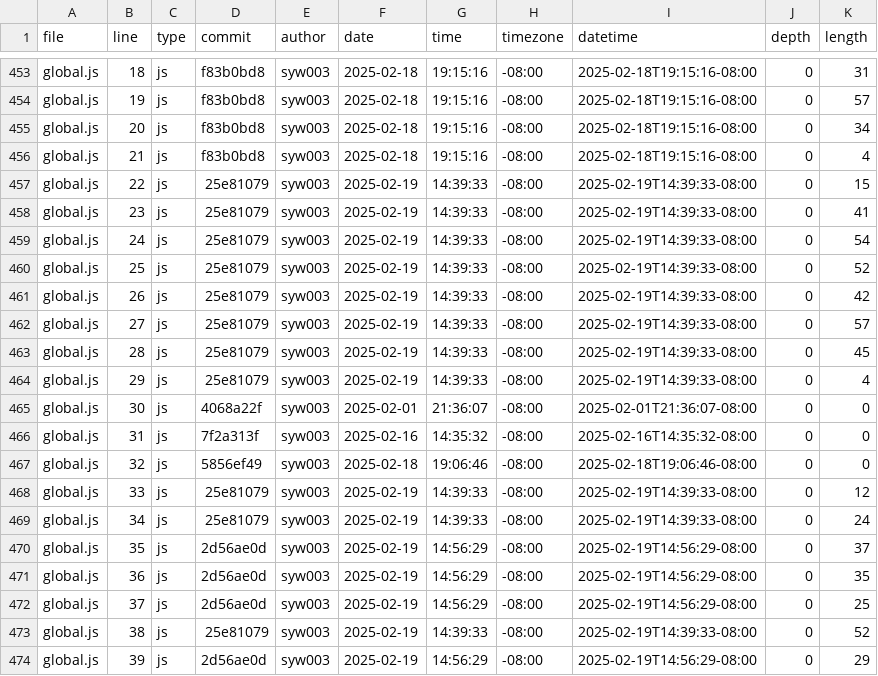
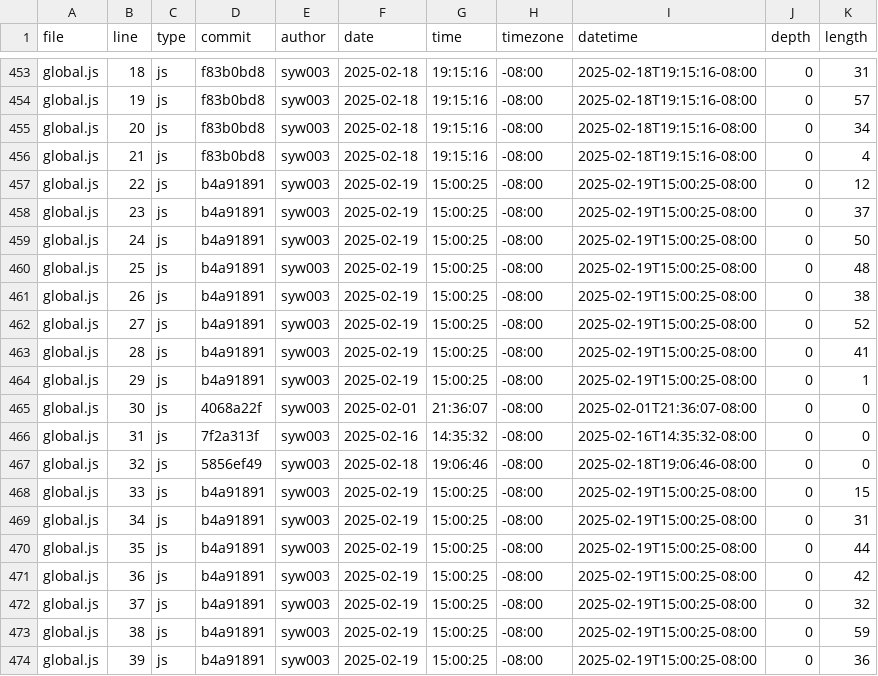
Before and after one commit to syw003/portfolio4, a CSV file: meta/loc.csv, drawn as a sheet; only a part is shown, gaps mark what is left out; the diff covers the shown part only.

```diff
--- a/meta/loc.csv
+++ b/meta/loc.csv
@@ -456,10 +456,10 @@ global.js,20,js,f83b0bd8,syw003,2025-02-18,19:15:16,-08:00,2025-02-18T19:15:16-0
 global.js,21,js,f83b0bd8,syw003,2025-02-18,19:15:16,-08:00,2025-02-18T19:15:16-08:00,0,4
-global.js,22,js,25e81079,syw003,2025-02-19,14:39:33,-08:00,2025-02-19T14:39:33-08:00,0,15
-global.js,23,js,25e81079,syw003,2025-02-19,14:39:33,-08:00,2025-02-19T14:39:33-08:00,0,41
-global.js,24,js,25e81079,syw003,2025-02-19,14:39:33,-08:00,2025-02-19T14:39:33-08:00,0,54
-global.js,25,js,25e81079,syw003,2025-02-19,14:39:33,-08:00,2025-02-19T14:39:33-08:00,0,52
-global.js,26,js,25e81079,syw003,2025-02-19,14:39:33,-08:00,2025-02-19T14:39:33-08:00,0,42
-global.js,27,js,25e81079,syw003,2025-02-19,14:39:33,-08:00,2025-02-19T14:39:33-08:00,0,57
-global.js,28,js,25e81079,syw003,2025-02-19,14:39:33,-08:00,2025-02-19T14:39:33-08:00,0,45
-global.js,29,js,25e81079,syw003,2025-02-19,14:39:33,-08:00,2025-02-19T14:39:33-08:00,0,4
+global.js,22,js,b4a91891,syw003,2025-02-19,15:00:25,-08:00,2025-02-19T15:00:25-08:00,0,12
+global.js,23,js,b4a91891,syw003,2025-02-19,15:00:25,-08:00,2025-02-19T15:00:25-08:00,0,37
+global.js,24,js,b4a91891,syw003,2025-02-19,15:00:25,-08:00,2025-02-19T15:00:25-08:00,0,50
+global.js,25,js,b4a91891,syw003,2025-02-19,15:00:25,-08:00,2025-02-19T15:00:25-08:00,0,48
+global.js,26,js,b4a91891,syw003,2025-02-19,15:00:25,-08:00,2025-02-19T15:00:25-08:00,0,38
+global.js,27,js,b4a91891,syw003,2025-02-19,15:00:25,-08:00,2025-02-19T15:00:25-08:00,0,52
+global.js,28,js,b4a91891,syw003,2025-02-19,15:00:25,-08:00,2025-02-19T15:00:25-08:00,0,41
+global.js,29,js,b4a91891,syw003,2025-02-19,15:00:25,-08:00,2025-02-19T15:00:25-08:00,0,1
 global.js,30,js,4068a22f,syw003,2025-02-01,21:36:07,-08:00,2025-02-01T21:36:07-08:00,0,0
@@ -467,8 +467,8 @@ global.js,31,js,7f2a313f,syw003,2025-02-16,14:35:32,-08:00,2025-02-16T14:35:32-0
 global.js,32,js,5856ef49,syw003,2025-02-18,19:06:46,-08:00,2025-02-18T19:06:46-08:00,0,0
-global.js,33,js,25e81079,syw003,2025-02-19,14:39:33,-08:00,2025-02-19T14:39:33-08:00,0,12
-global.js,34,js,25e81079,syw003,2025-02-19,14:39:33,-08:00,2025-02-19T14:39:33-08:00,0,24
-global.js,35,js,2d56ae0d,syw003,2025-02-19,14:56:29,-08:00,2025-02-19T14:56:29-08:00,0,37
-global.js,36,js,2d56ae0d,syw003,2025-02-19,14:56:29,-08:00,2025-02-19T14:56:29-08:00,0,35
-global.js,37,js,2d56ae0d,syw003,2025-02-19,14:56:29,-08:00,2025-02-19T14:56:29-08:00,0,25
-global.js,38,js,25e81079,syw003,2025-02-19,14:39:33,-08:00,2025-02-19T14:39:33-08:00,0,52
-global.js,39,js,2d56ae0d,syw003,2025-02-19,14:56:29,-08:00,2025-02-19T14:56:29-08:00,0,29
+global.js,33,js,b4a91891,syw003,2025-02-19,15:00:25,-08:00,2025-02-19T15:00:25-08:00,0,15
+global.js,34,js,b4a91891,syw003,2025-02-19,15:00:25,-08:00,2025-02-19T15:00:25-08:00,0,31
+global.js,35,js,b4a91891,syw003,2025-02-19,15:00:25,-08:00,2025-02-19T15:00:25-08:00,0,44
+global.js,36,js,b4a91891,syw003,2025-02-19,15:00:25,-08:00,2025-02-19T15:00:25-08:00,0,42
+global.js,37,js,b4a91891,syw003,2025-02-19,15:00:25,-08:00,2025-02-19T15:00:25-08:00,0,32
+global.js,38,js,b4a91891,syw003,2025-02-19,15:00:25,-08:00,2025-02-19T15:00:25-08:00,0,59
+global.js,39,js,b4a91891,syw003,2025-02-19,15:00:25,-08:00,2025-02-19T15:00:25-08:00,0,36
```
Also changed, not shown: 28 edited cells elsewhere in this file.
